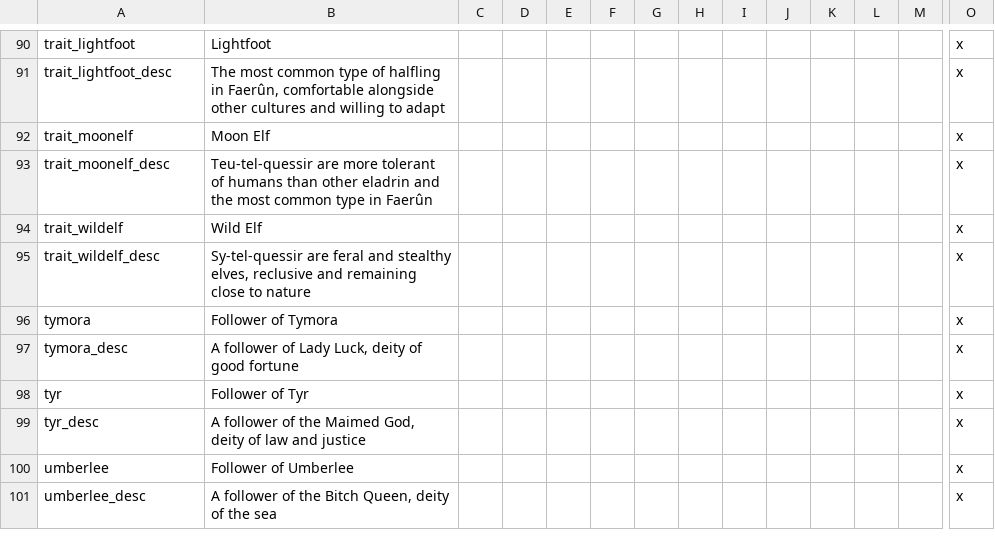
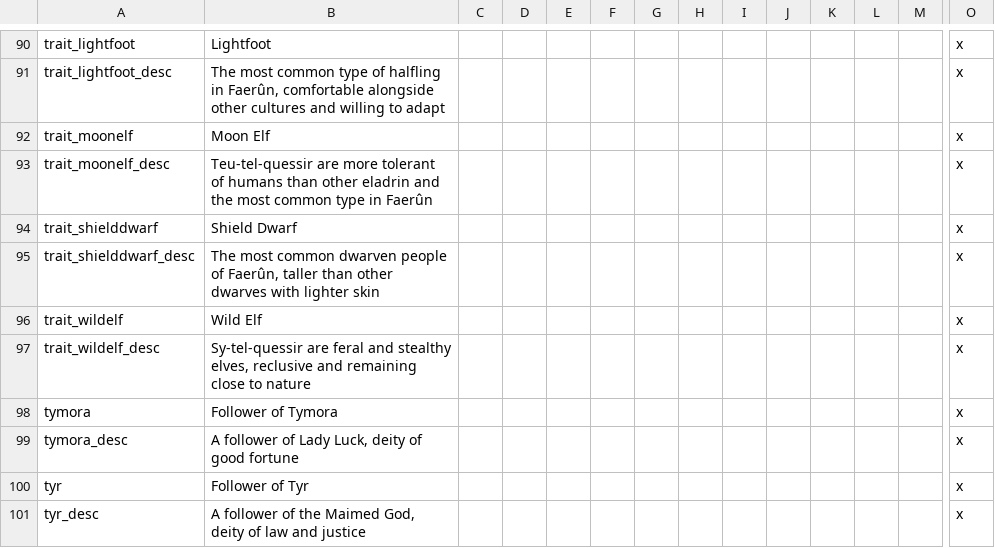
Before and after one commit to chriscohen/ck2-forgottenkings, a CSV file: ForgottenRealms/localisation/00_Traits.csv, drawn as a sheet; only a part is shown, gaps mark what is left out; the shorter side is filled out with more unchanged rows; rows hold the shown columns only; the diff names each change by its address in the sheet, - before the commit and + after, or states it on an @@ line.

Commit message:
Added trait_shielddwarf.

```diff
--- a/ForgottenRealms/localisation/00_Traits.csv
+++ b/ForgottenRealms/localisation/00_Traits.csv
+row 94: trait_shielddwarf | Shield Dwarf |  |  |  |  |  |  |  |  |  |  |  | x
+row 95: trait_shielddwarf_desc | The most common dwarven people of Faerûn, taller than other dwarves with lighter skin |  |  |  |  |  |  |  |  |  |  |  | x
```
Also changed, not shown: 4 other files.
